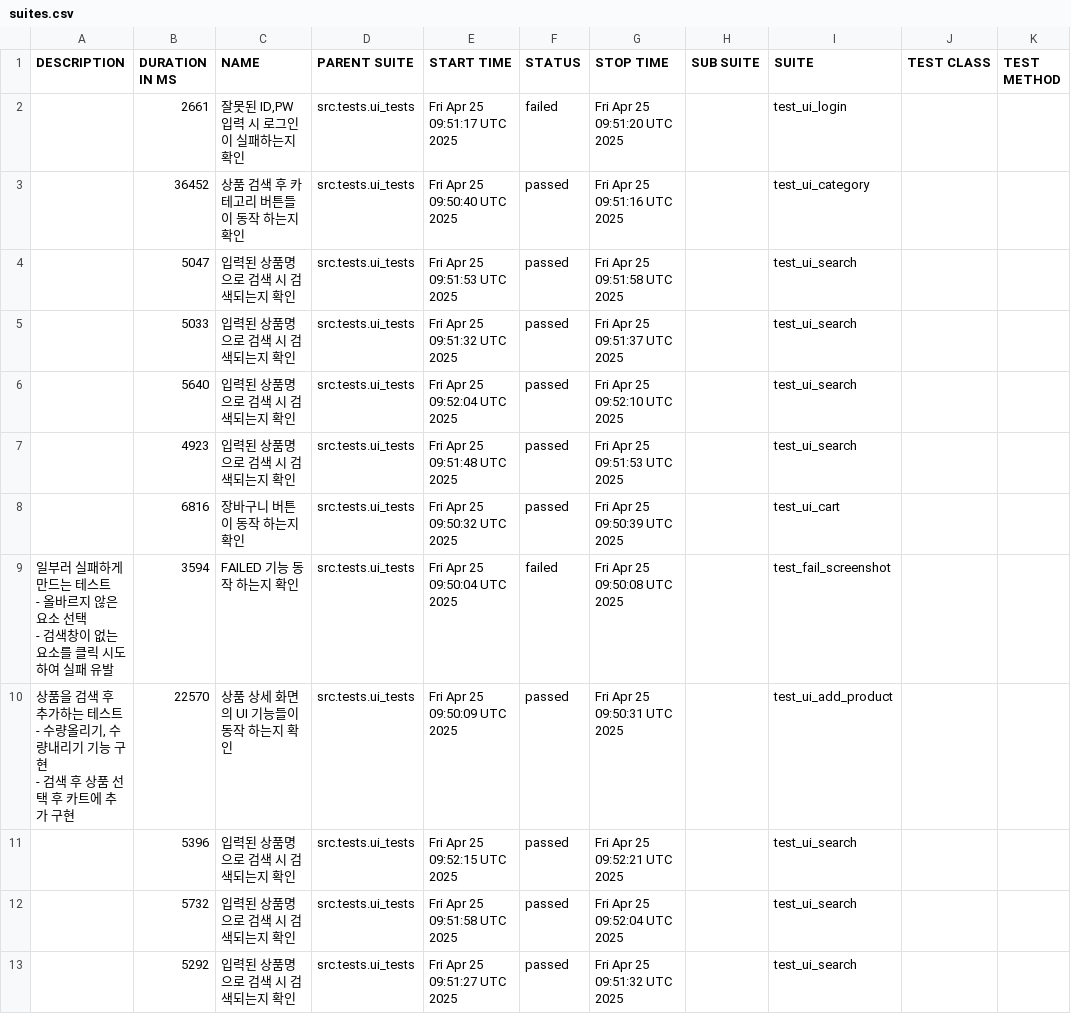
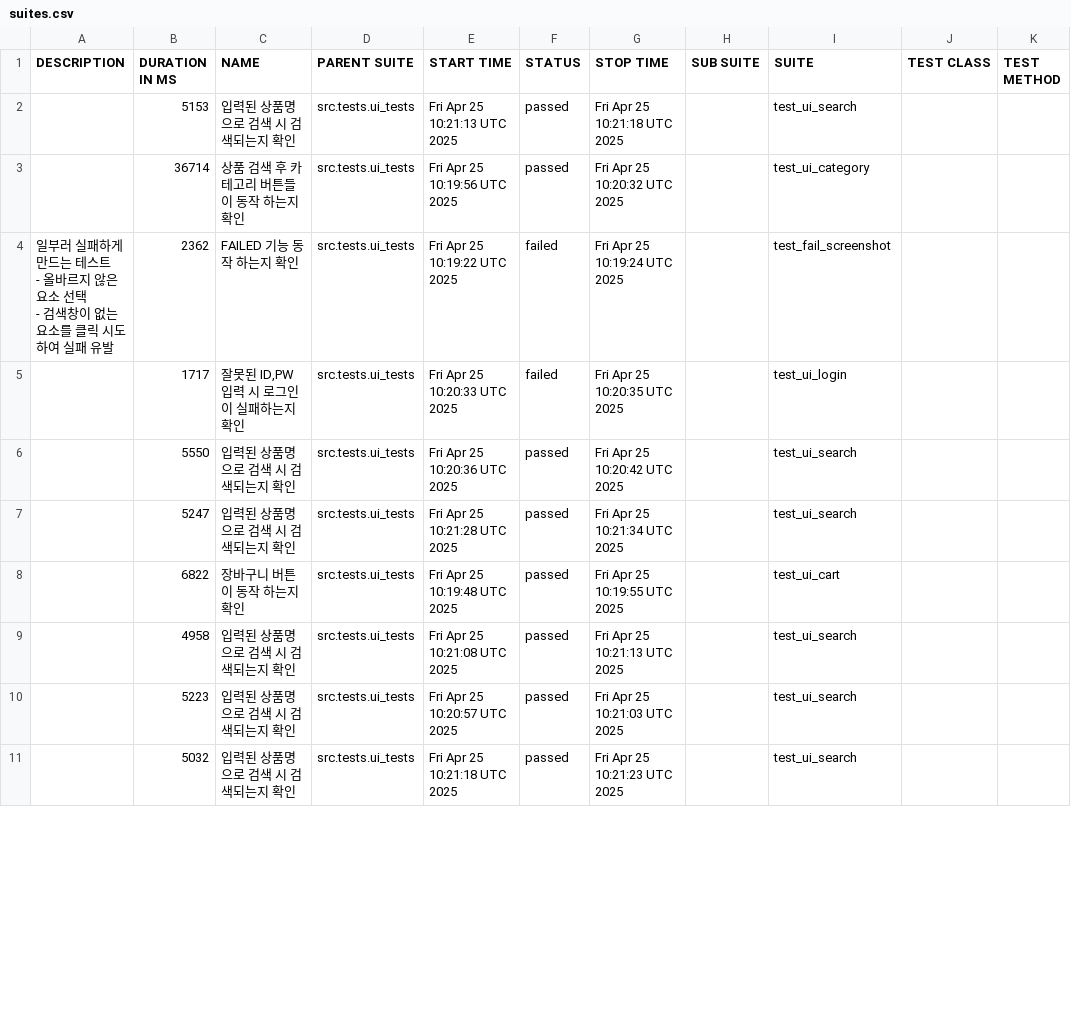
Before and after one commit to yoplekiller/QATEST, a CSV file: allure-report/data/suites.csv, drawn as a sheet; only a part is shown; the diff covers the shown part only.

```diff
--- a/allure-report/data/suites.csv
+++ b/allure-report/data/suites.csv
@@ -1,21 +1,15 @@
 "DESCRIPTION","DURATION IN MS","NAME","PARENT SUITE","START TIME","STATUS","STOP TIME","SUB SUITE","SUITE","TEST CLASS","TEST METHOD"
-"","2661","잘못된 ID,PW 입력 시 로그인이 실패하는지 확인","src.tests.ui_tests","Fri Apr 25 09:51:17 UTC 2025","failed","Fri Apr 25 09:51:20 UTC 2025","","test_ui_login","",""
-"","36452","상품 검색 후 카테고리 버튼들이 동작 하는지 확인","src.tests.ui_tests","Fri Apr 25 09:50:40 UTC 2025","passed","Fri Apr 25 09:51:16 UTC 2025","","test_ui_category","",""
-"","5047","입력된 상품명으로 검색 시 검색되는지 확인","src.tests.ui_tests","Fri Apr 25 09:51:53 UTC 2025","passed","Fri Apr 25 09:51:58 UTC 2025","","test_ui_search","",""
-"","5033","입력된 상품명으로 검색 시 검색되는지 확인","src.tests.ui_tests","Fri Apr 25 09:51:32 UTC 2025","passed","Fri Apr 25 09:51:37 UTC 2025","","test_ui_search","",""
-"","5640","입력된 상품명으로 검색 시 검색되는지 확인","src.tests.ui_tests","Fri Apr 25 09:52:04 UTC 2025","passed","Fri Apr 25 09:52:10 UTC 2025","","test_ui_search","",""
-"","4923","입력된 상품명으로 검색 시 검색되는지 확인","src.tests.ui_tests","Fri Apr 25 09:51:48 UTC 2025","passed","Fri Apr 25 09:51:53 UTC 2025","","test_ui_search","",""
-"","6816","장바구니 버튼이 동작 하는지 확인","src.tests.ui_tests","Fri Apr 25 09:50:32 UTC 2025","passed","Fri Apr 25 09:50:39 UTC 2025","","test_ui_cart","",""
-"
-    일부러 실패하게 만드는 테스트
-    - 올바르지 않은 요소 선택
-    - 검색창이 없는 요소를 클릭 시도하여 실패 유발
-    ","3594","FAILED 기능 동작 하는지 확인","src.tests.ui_tests","Fri Apr 25 09:50:04 UTC 2025","failed","Fri Apr 25 09:50:08 UTC 2025","","test_fail_screenshot","",""
-"
-       상품을 검색 후 추가하는 테스트
-       - 수량올리기, 수량내리기 기능 구현
-       - 검색 후 상품 선택 후 카트에 추가 구현
-       ","22570","상품 상세 화면의 UI 기능들이 동작 하는지 확인","src.tests.ui_tests","Fri Apr 25 09:50:09 UTC 2025","passed","Fri Apr 25 09:50:31 UTC 2025","","test_ui_add_product","",""
-"","5396","입력된 상품명으로 검색 시 검색되는지 확인","src.tests.ui_tests","Fri Apr 25 09:52:15 UTC 2025","passed","Fri Apr 25 09:52:21 UTC 2025","","test_ui_search","",""
-"","5732","입력된 상품명으로 검색 시 검색되는지 확인","src.tests.ui_tests","Fri Apr 25 09:51:58 UTC 2025","passed","Fri Apr 25 09:52:04 UTC 2025","","test_ui_search","",""
-"","5292","입력된 상품명으로 검색 시 검색되는지 확인","src.tests.ui_tests","Fri Apr 25 09:51:27 UTC 2025","passed","Fri Apr 25 09:51:32 UTC 2025","","test_ui_search","",""
+"","5153","입력된 상품명으로 검색 시 검색되는지 확인","src.tests.ui_tests","Fri Apr 25 10:21:13 UTC 2025","passed","Fri Apr 25 10:21:18 UTC 2025","","test_ui_search","",""
+"","36714","상품 검색 후 카테고리 버튼들이 동작 하는지 확인","src.tests.ui_tests","Fri Apr 25 10:19:56 UTC 2025","passed","Fri Apr 25 10:20:32 UTC 2025","","test_ui_category","",""
+"
+    일부러 실패하게 만드는 테스트
+    - 올바르지 않은 요소 선택
+    - 검색창이 없는 요소를 클릭 시도하여 실패 유발
+    ","2362","FAILED 기능 동작 하는지 확인","src.tests.ui_tests","Fri Apr 25 10:19:22 UTC 2025","failed","Fri Apr 25 10:19:24 UTC 2025","","test_fail_screenshot","",""
+"","1717","잘못된 ID,PW 입력 시 로그인이 실패하는지 확인","src.tests.ui_tests","Fri Apr 25 10:20:33 UTC 2025","failed","Fri Apr 25 10:20:35 UTC 2025","","test_ui_login","",""
+"","5550","입력된 상품명으로 검색 시 검색되는지 확인","src.tests.ui_tests","Fri Apr 25 10:20:36 UTC 2025","passed","Fri Apr 25 10:20:42 UTC 2025","","test_ui_search","",""
+"","5247","입력된 상품명으로 검색 시 검색되는지 확인","src.tests.ui_tests","Fri Apr 25 10:21:28 UTC 2025","passed","Fri Apr 25 10:21:34 UTC 2025","","test_ui_search","",""
+"","6822","장바구니 버튼이 동작 하는지 확인","src.tests.ui_tests","Fri Apr 25 10:19:48 UTC 2025","passed","Fri Apr 25 10:19:55 UTC 2025","","test_ui_cart","",""
+"","4958","입력된 상품명으로 검색 시 검색되는지 확인","src.tests.ui_tests","Fri Apr 25 10:21:08 UTC 2025","passed","Fri Apr 25 10:21:13 UTC 2025","","test_ui_search","",""
+"","5223","입력된 상품명으로 검색 시 검색되는지 확인","src.tests.ui_tests","Fri Apr 25 10:20:57 UTC 2025","passed","Fri Apr 25 10:21:03 UTC 2025","","test_ui_search","",""
+"","5032","입력된 상품명으로 검색 시 검색되는지 확인","src.tests.ui_tests","Fri Apr 25 10:21:18 UTC 2025","passed","Fri Apr 25 10:21:23 UTC 2025","","test_ui_search","",""
```
Also changed, not shown: 2 added rows and 12 edited cells elsewhere in this file, allure-report/data/behaviors.csv, 52 other files.
